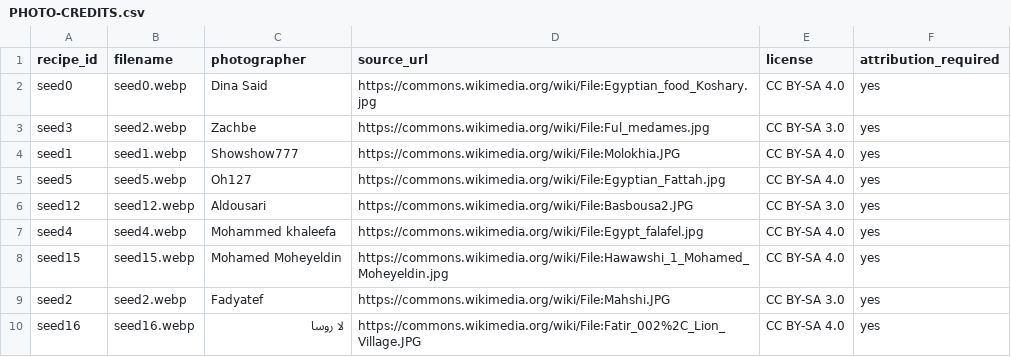
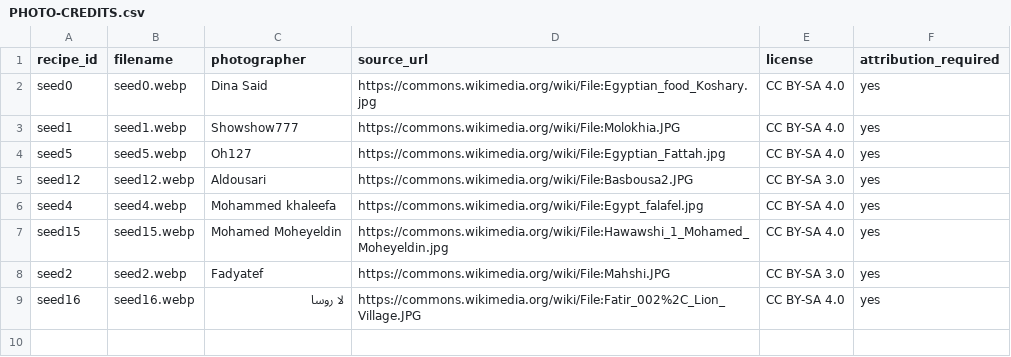
Before and after one commit to 3bHussein/Bil_Hana, a CSV file: PHOTO-CREDITS.csv, drawn as a sheet.

Commit message:
fix: remove ful attribution pointing to grape-leaves photo

```diff
--- a/PHOTO-CREDITS.csv
+++ b/PHOTO-CREDITS.csv
@@ -2,3 +2,2 @@ recipe_id,filename,photographer,source_url,license,attribution_required
 seed0,seed0.webp,Dina Said,https://commons.wikimedia.org/wiki/File:Egyptian_food_Koshary.jpg,CC BY-SA 4.0,yes
-seed3,seed2.webp,Zachbe,https://commons.wikimedia.org/wiki/File:Ful_medames.jpg,CC BY-SA 3.0,yes
 seed1,seed1.webp,Showshow777,https://commons.wikimedia.org/wiki/File:Molokhia.JPG,CC BY-SA 4.0,yes
```
